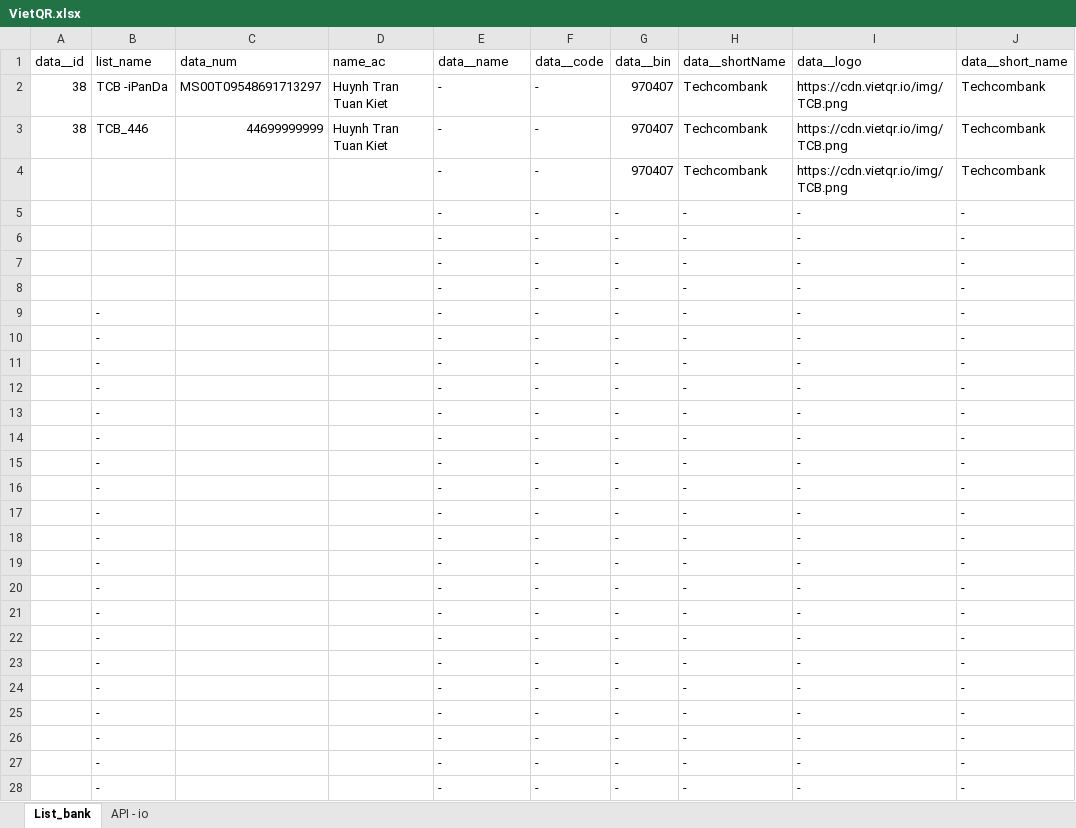
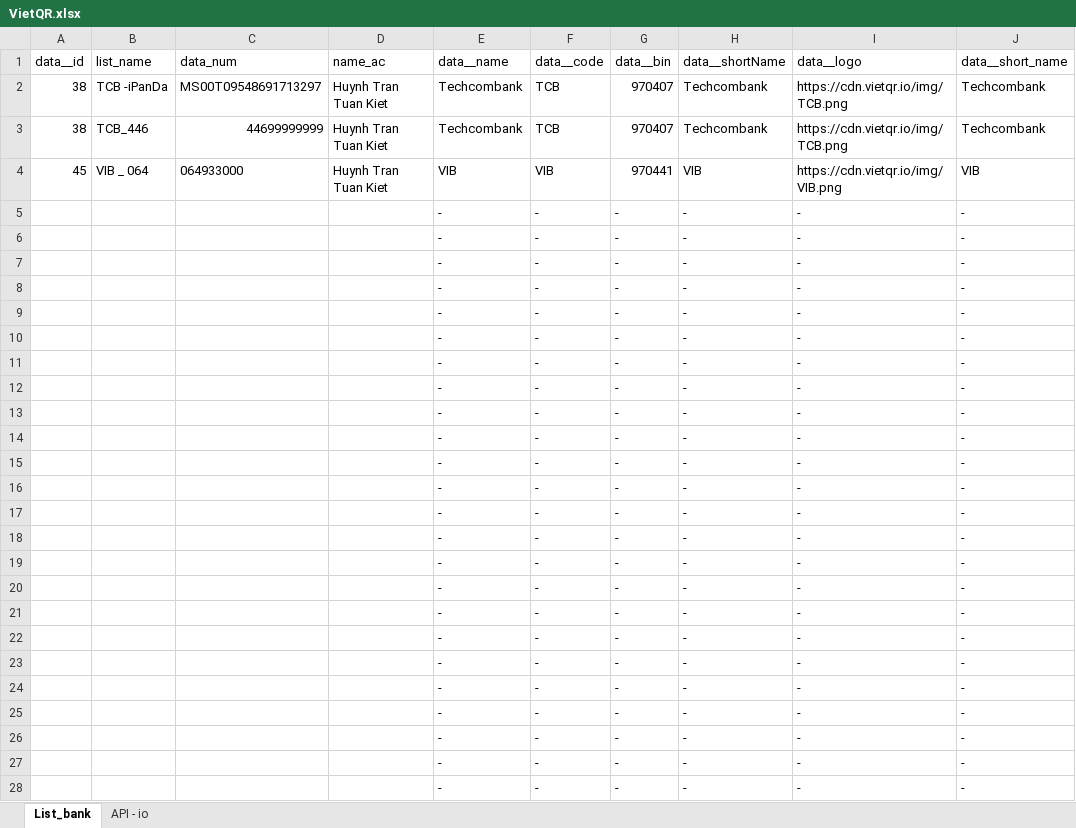
Before and after one commit to kiethtt-105/qr_bank, an Excel workbook: VietQR.xlsx, sheet List_bank, drawn as a sheet; only a part is shown; values as stored, in another font and other column widths than the file's, no borders; removed rows and columns are numbered as before the commit, all else as after; the diff covers the shown part only; the diff names each change by its address in the sheet, - before the commit and + after, or states it on an @@ line.

```diff
--- a/VietQR.xlsx (sheet List_bank)
+++ b/VietQR.xlsx (sheet List_bank)
-E2:E3 (data__name): -
+E2:E3 (data__name): Techcombank
-F2:F3 (data__code): -
+F2:F3 (data__code): TCB
-row 4:  |  |  |  | - | - | 970407 | Techcombank | https://cdn.vietqr.io/img/TCB.png | Techcombank
+row 4: 45 | VIB _ 064 | 064933000 | Huynh Tran Tuan Kiet | VIB | VIB | 970441 | VIB | https://cdn.vietqr.io/img/VIB.png | VIB
-B9:B28 (list_name): -
+B9:B28 (list_name): (empty)
```
Also changed, not shown: other rows of this sheet.
